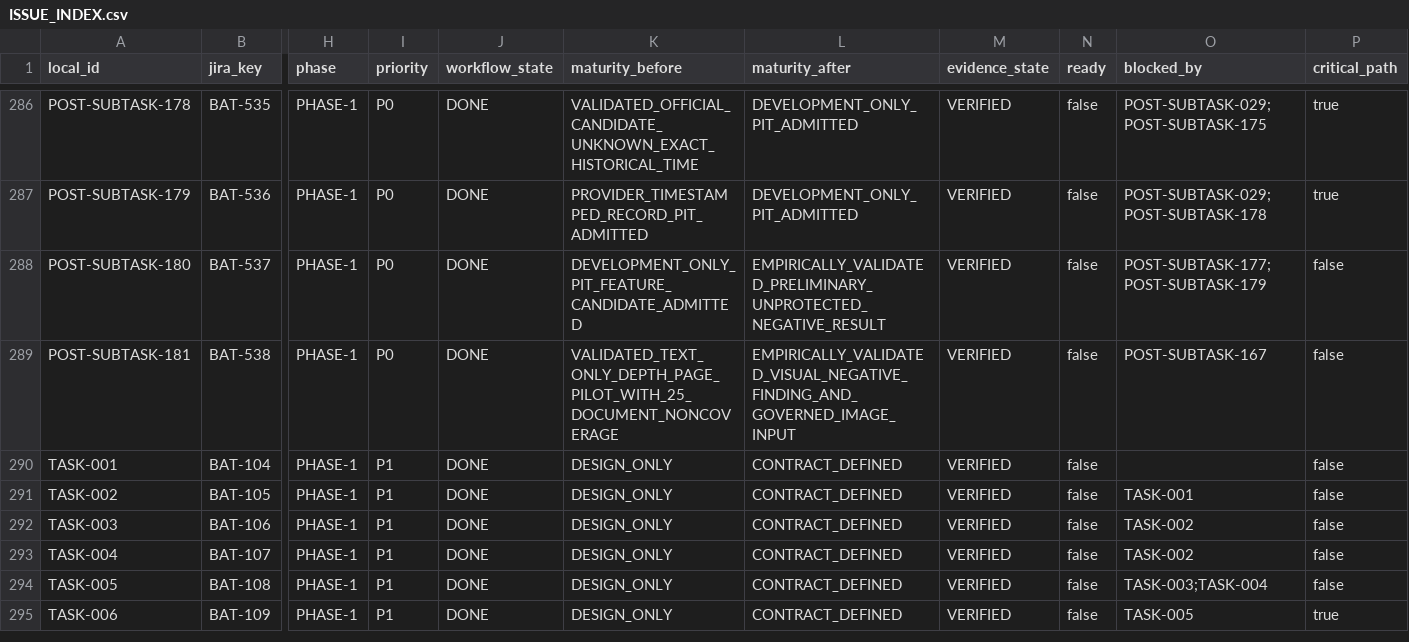
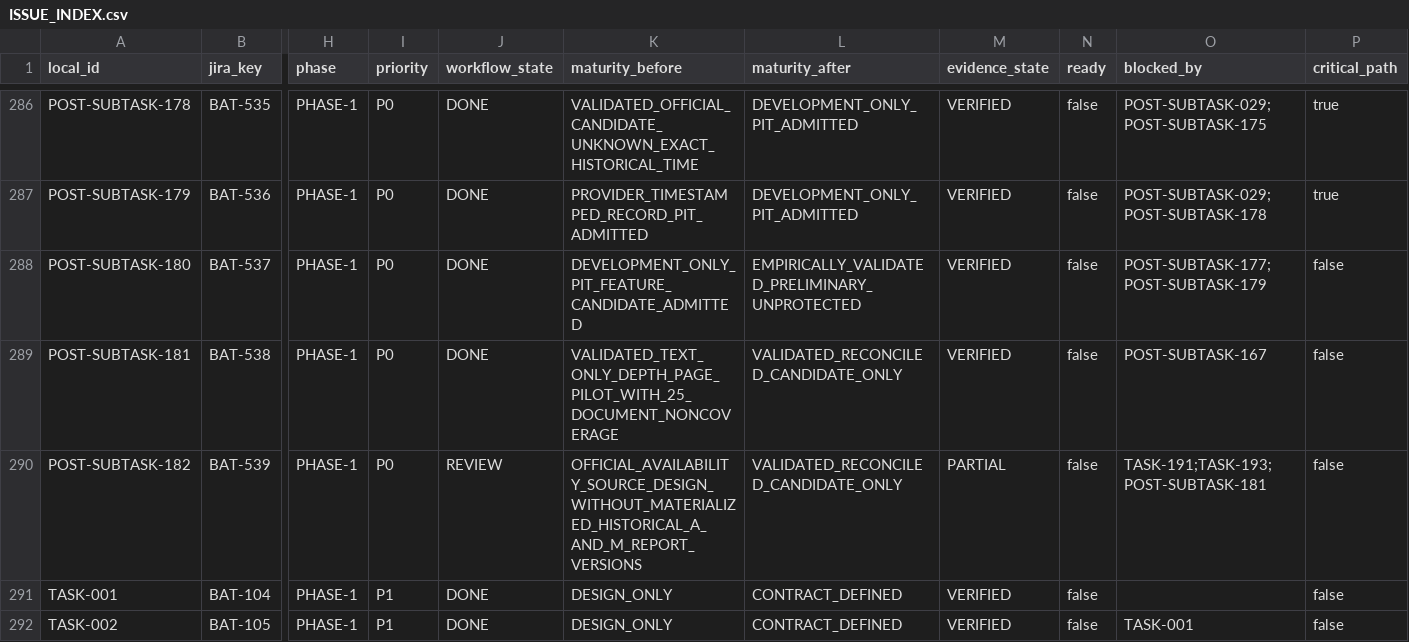
Before and after one commit to KevinSGarrett/BatteredAggieSyndrome, a CSV file: jira/index/ISSUE_INDEX.csv, drawn as a sheet; only a part is shown, gaps mark what is left out; the shorter side is filled out with more unchanged rows; rows hold the shown columns only; the diff names each change by its address in the sheet, - before the commit and + after, or states it on an @@ line.

```diff
--- a/jira/index/ISSUE_INDEX.csv
+++ b/jira/index/ISSUE_INDEX.csv
-L288 (maturity_after): EMPIRICALLY_VALIDATED_PRELIMINARY_UNPROTECTED_NEGATIVE_RESULT
+L288 (maturity_after): EMPIRICALLY_VALIDATED_PRELIMINARY_UNPROTECTED
-L289 (maturity_after): EMPIRICALLY_VALIDATED_VISUAL_NEGATIVE_FINDING_AND_GOVERNED_IMAGE_INPUT
+L289 (maturity_after): VALIDATED_RECONCILED_CANDIDATE_ONLY
+row 290: POST-SUBTASK-182 | BAT-539 | PHASE-1 | P0 | REVIEW | OFFICIAL_AVAILABILITY_SOURCE_DESIGN_WITHOUT_MATERIALIZED_HISTORICAL_A_AND_M_REPORT_VERSIONS | VALIDATED_RECONCILED_CANDIDATE_ONLY | PARTIAL | false | TASK-191;TASK-193;POST-SUBTASK-181 | false
```
Also changed, not shown: jira/index/ARTIFACT_TRACEABILITY.csv, jira/index/TEST_TRACEABILITY.csv, 53 other files.
